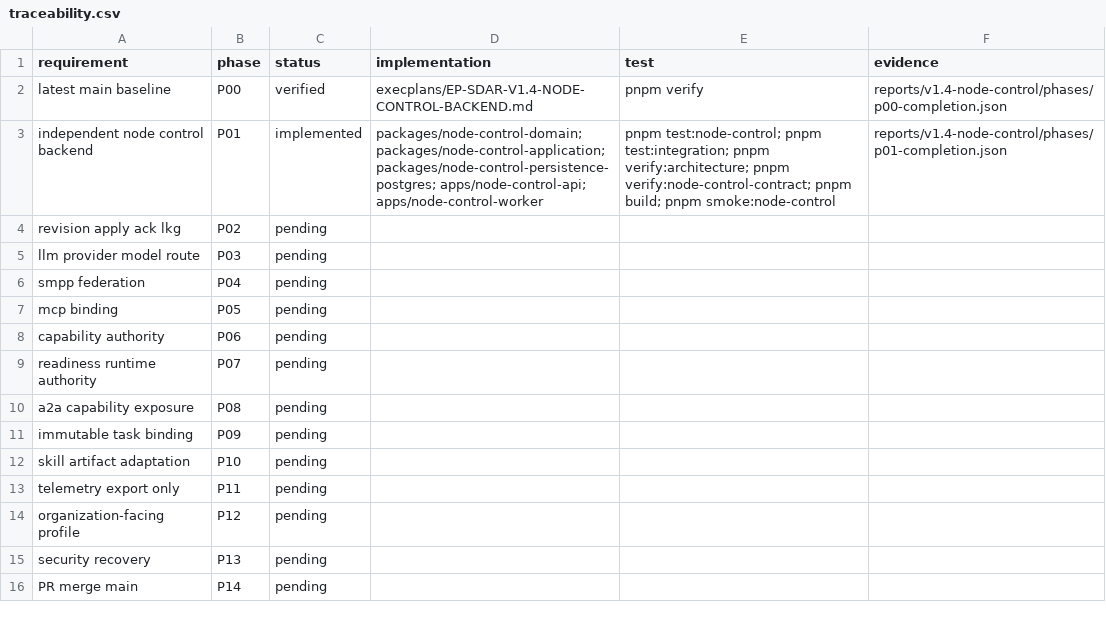
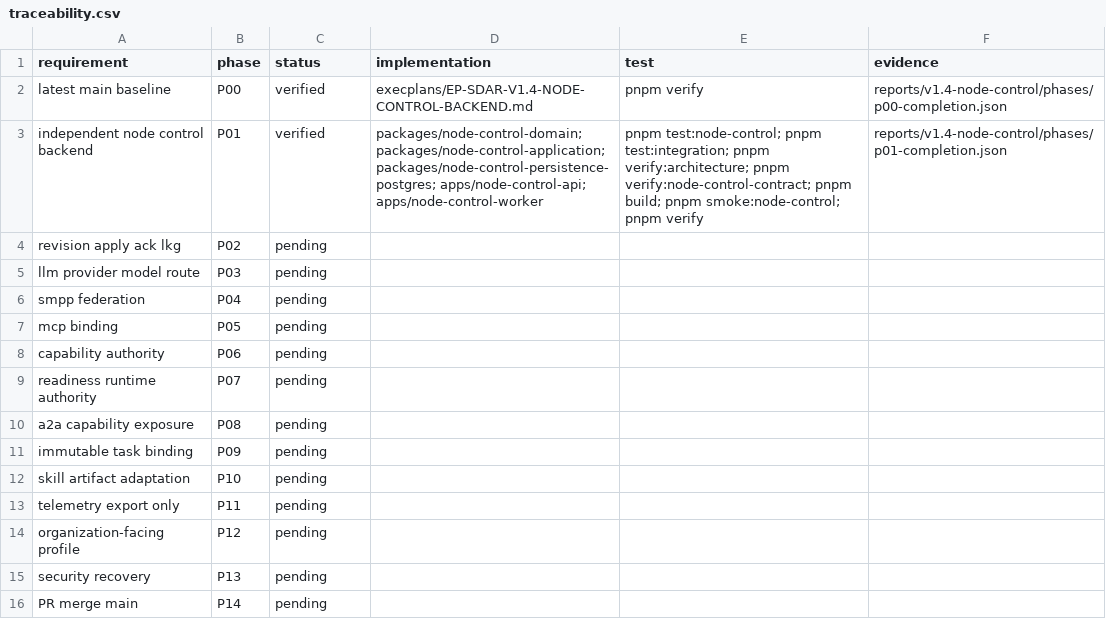
Before and after one commit to zhouwen-giser/skill-driven-agent-runtime, a CSV file: reports/v1.4-node-control/traceability.csv, drawn as a sheet.

```diff
--- a/reports/v1.4-node-control/traceability.csv
+++ b/reports/v1.4-node-control/traceability.csv
@@ -2,3 +2,3 @@ requirement,phase,status,implementation,test,evidence
 latest main baseline,P00,verified,execplans/EP-SDAR-V1.4-NODE-CONTROL-BACKEND.md,pnpm verify,reports/v1.4-node-control/phases/p00-completion.json
-independent node control backend,P01,implemented,"packages/node-control-domain; packages/node-control-application; packages/node-control-persistence-postgres; apps/node-control-api; apps/node-control-worker","pnpm test:node-control; pnpm test:integration; pnpm verify:architecture; pnpm verify:node-control-contract; pnpm build; pnpm smoke:node-control",reports/v1.4-node-control/phases/p01-completion.json
+independent node control backend,P01,verified,"packages/node-control-domain; packages/node-control-application; packages/node-control-persistence-postgres; apps/node-control-api; apps/node-control-worker","pnpm test:node-control; pnpm test:integration; pnpm verify:architecture; pnpm verify:node-control-contract; pnpm build; pnpm smoke:node-control; pnpm verify",reports/v1.4-node-control/phases/p01-completion.json
 revision apply ack lkg,P02,pending,,,
```
Also changed, not shown: 7 other files.
